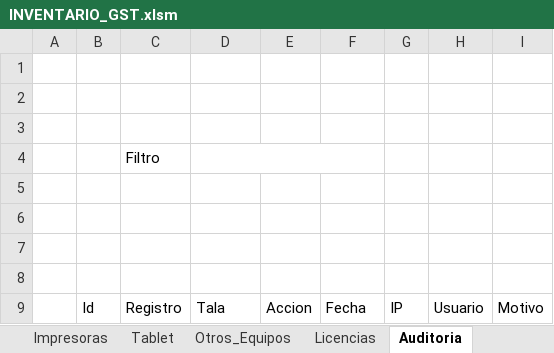
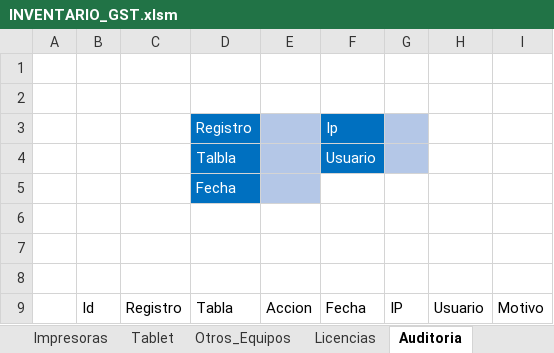
Before and after one commit to llanos1205/Sofia_Inv, an Excel workbook: INVENTARIO_GST.xlsm, sheet Auditoria, drawn as a sheet; values as stored, in another font and other column widths than the file's, no borders; charts and pictures and table styles not drawn; removed rows and columns are numbered as before the commit, all else as after; the diff names each change by its address in the sheet, - before the commit and + after, or states it on an @@ line.

```diff
--- a/INVENTARIO_GST.xlsm (sheet Auditoria)
+++ b/INVENTARIO_GST.xlsm (sheet Auditoria)
-row 3: (empty)
+row 3:  |  |  | Registro |  | Ip
-D3 fill: none
+D3 fill: #0070C0
-E3 fill: none
+E3 fill: #B4C7E7
-F3 fill: none
+F3 fill: #0070C0
-G3 fill: none
+G3 fill: #B4C7E7
-row 4:  |  | Filtro
+row 4:  |  |  | Talbla |  | Usuario
+row 5:  |  |  | Fecha
-row 8: (empty)
-D9: Tala
+D9: Tabla
```
Also changed, not shown: sheet Licencias, charts or pictures.
